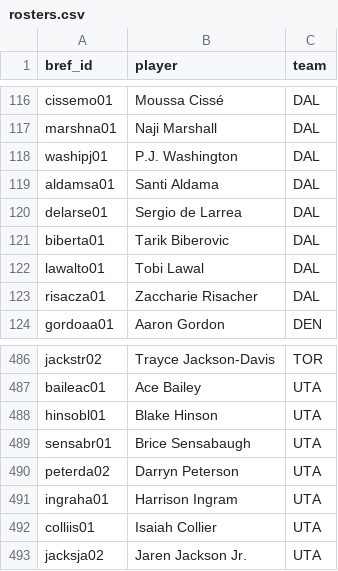
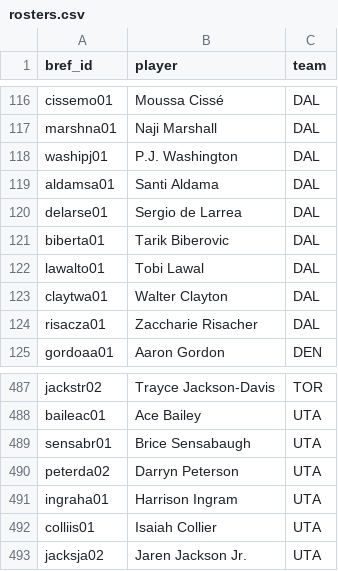
Before and after one commit to npnair/nba-fame-vs-game, a CSV file: raw/rosters.csv, drawn as a sheet; only a part is shown, gaps mark what is left out; removed rows and columns are numbered as before the commit, all else as after; the diff names each change by its address in the sheet, - before the commit and + after, or states it on an @@ line.

```diff
--- a/raw/rosters.csv
+++ b/raw/rosters.csv
+row 123: claytwa01 | Walter Clayton | DAL
-row 488: hinsobl01 | Blake Hinson | UTA
```
Also changed, not shown: raw/bref_advanced_2027.csv, raw/pool.csv, 6 other files.
